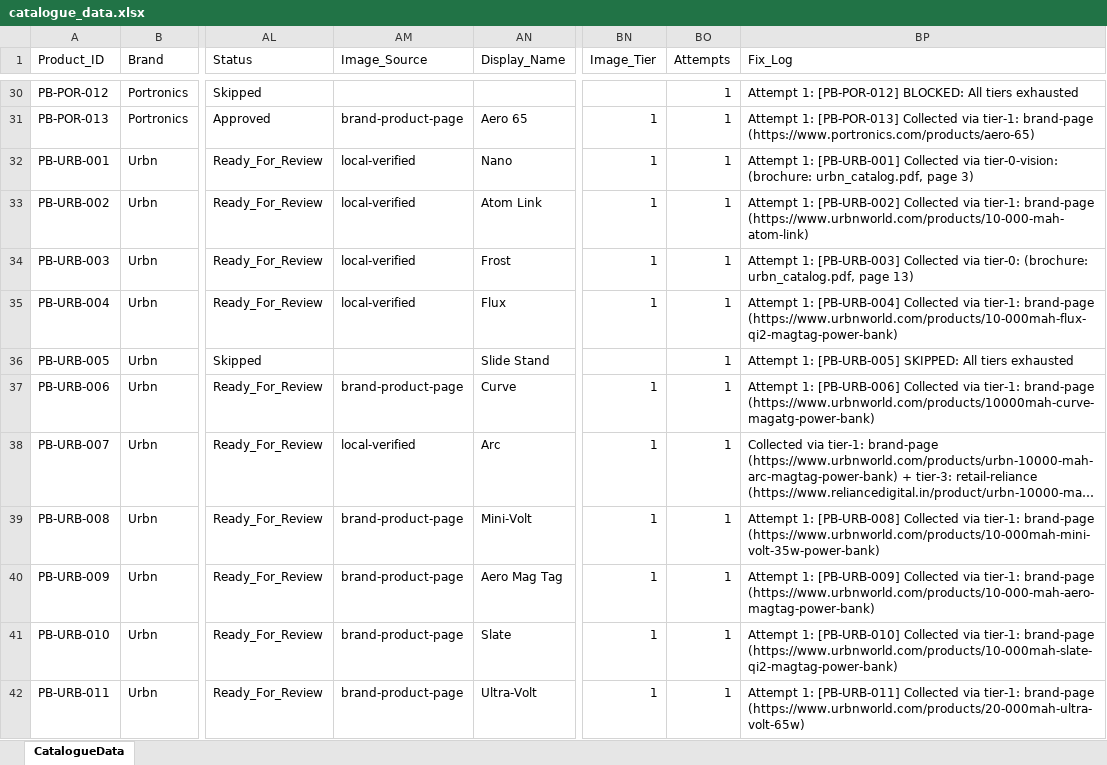
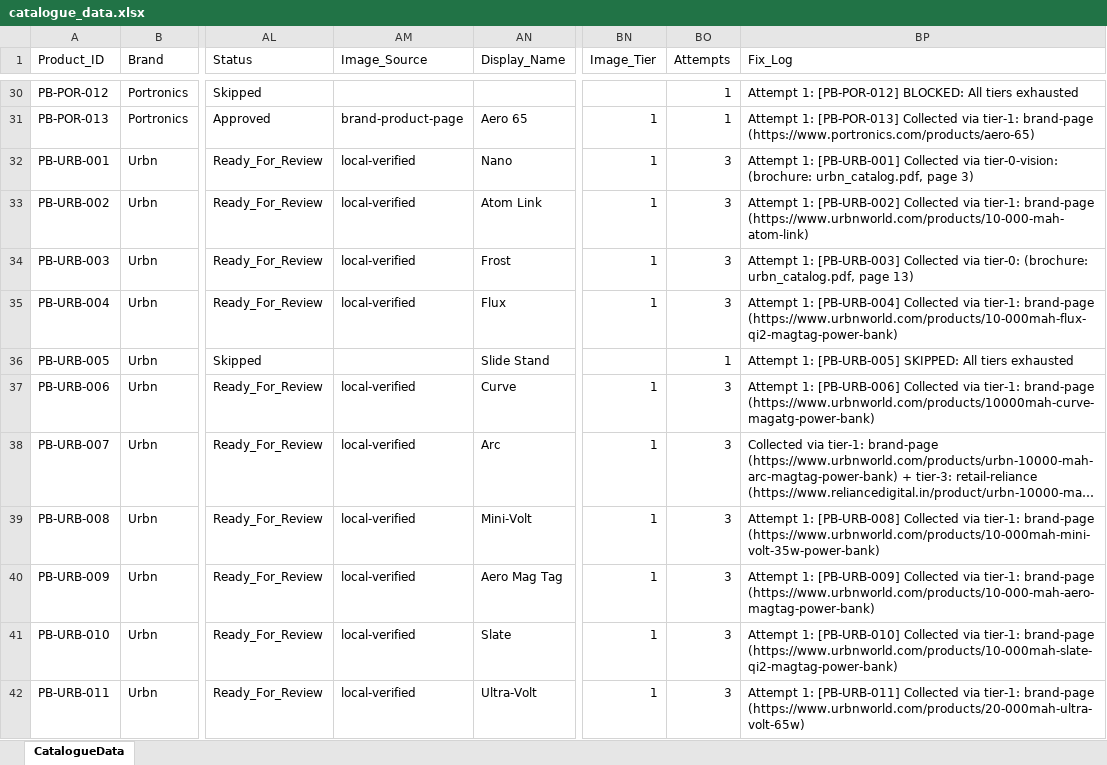
Before and after one commit to 14somesh/catalogue-building, an Excel workbook: data/catalogue_data.xlsx, sheet CatalogueData, drawn as a sheet; only a part is shown, gaps mark what is left out; long unchanged cells end in …; values as stored, in another font and other column widths than the file's, no borders; the diff names each change by its address in the sheet, - before the commit and + after, or states it on an @@ line.

Commit message:
Implement Step 5.5: Automatic post-run LLM review, auto-recollection, Display_Name sanitization, and single table presentation

```diff
--- a/data/catalogue_data.xlsx (sheet CatalogueData)
+++ b/data/catalogue_data.xlsx (sheet CatalogueData)
-BO32:BO35 (Attempts): 1
+BO32:BO35 (Attempts): 3
-AM37 (Image_Source): brand-product-page
+AM37 (Image_Source): local-verified
-BO37:BO42 (Attempts): 1
+BO37:BO42 (Attempts): 3
-AM39:AM42 (Image_Source): brand-product-page
+AM39:AM42 (Image_Source): local-verified
```
Also changed, not shown: 4 other files.
